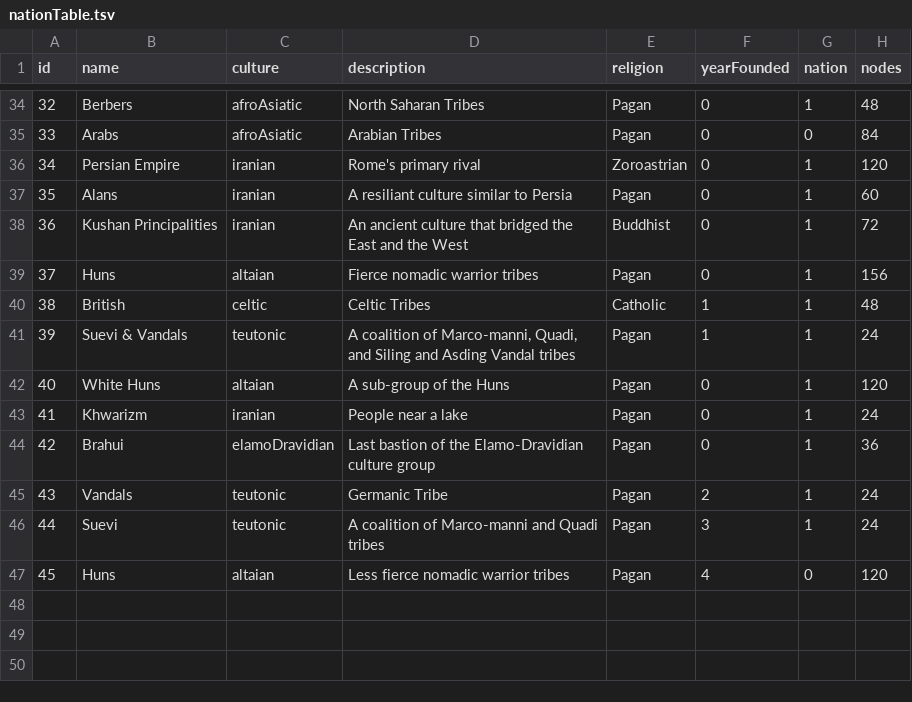
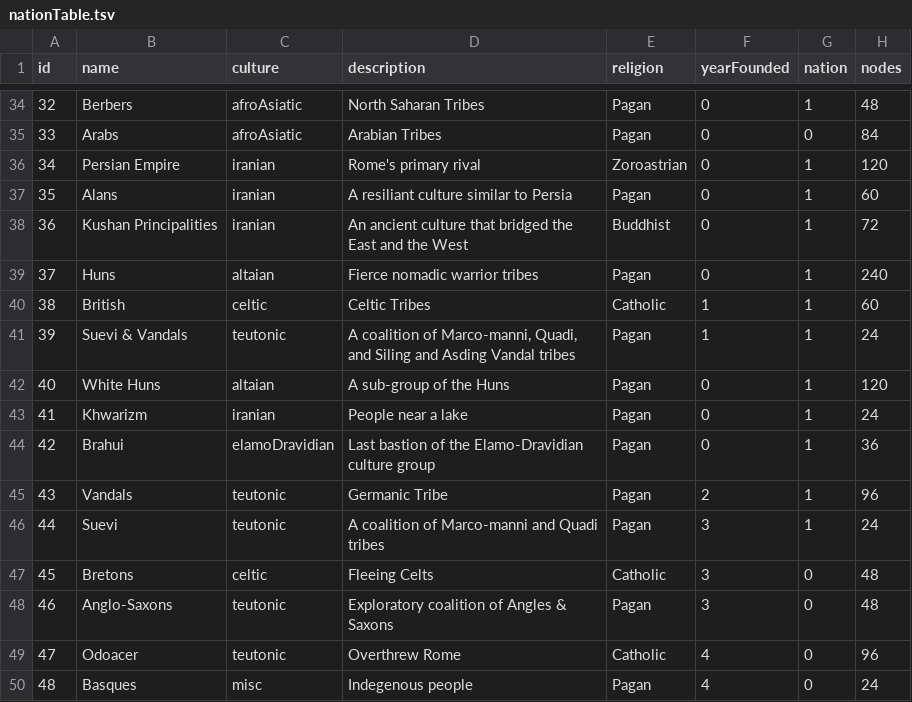
Before and after one commit to ajkramer12-s15/ajkramer12-s15.github.io, a TSV file: geotimeline/data/nationTable.tsv, drawn as a sheet; only a part is shown, gaps mark what is left out; the diff covers the shown part only.

```diff
--- a/geotimeline/data/nationTable.tsv
+++ b/geotimeline/data/nationTable.tsv
@@ -38,4 +38,4 @@ id	name	culture	description	religion	yearFounded	nation	nodes
 36	Kushan Principalities	iranian	An ancient culture that bridged the East and the West	Buddhist	0	1	72
-37	Huns	altaian	Fierce nomadic warrior tribes	Pagan	0	1	156
-38	British	celtic	Celtic Tribes	Catholic	1	1	48
+37	Huns	altaian	Fierce nomadic warrior tribes	Pagan	0	1	240
+38	British	celtic	Celtic Tribes	Catholic	1	1	60
 39	Suevi & Vandals	teutonic	"A coalition of Marco-manni, Quadi, and Siling and Asding Vandal tribes"	Pagan	1	1	24
@@ -44,4 +44,7 @@ id	name	culture	description	religion	yearFounded	nation	nodes
 42	Brahui	elamoDravidian	Last bastion of the Elamo-Dravidian culture group	Pagan	0	1	36
-43	Vandals	teutonic	Germanic Tribe	Pagan	2	1	24
+43	Vandals	teutonic	Germanic Tribe	Pagan	2	1	96
 44	Suevi	teutonic	A coalition of Marco-manni and Quadi tribes	Pagan	3	1	24
-45	Huns	altaian	Less fierce nomadic warrior tribes	Pagan	4	0	120
+45	Bretons	celtic	Fleeing Celts	Catholic	3	0	48
+46	Anglo-Saxons	teutonic	Exploratory coalition of Angles & Saxons	Pagan	3	0	48
+47	Odoacer	teutonic	Overthrew Rome	Catholic	4	0	96
+48	Basques	misc	Indegenous people	Pagan	4	0	24
```
Also changed, not shown: 6 edited cells elsewhere in this file, 4 other files.
